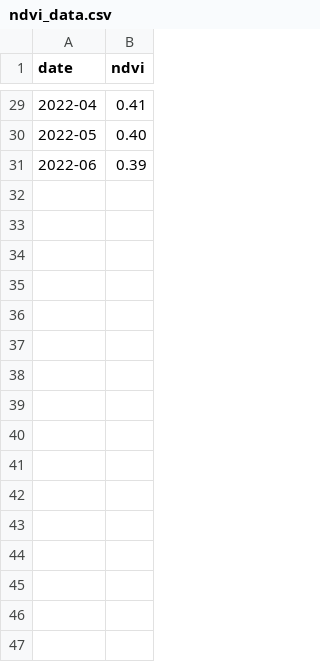
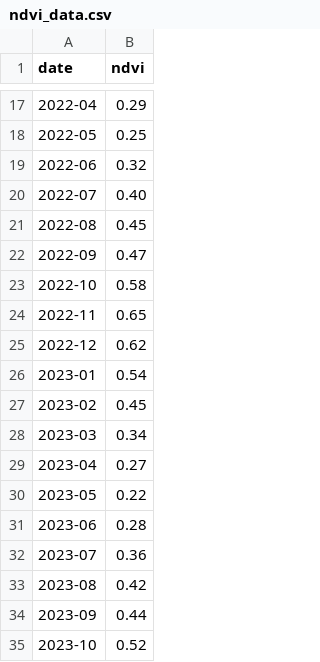
Before and after one commit to KokilAgarwal/Echosense, a CSV file: ndvi_data.csv, drawn as a sheet; only a part is shown, gaps mark what is left out; the diff covers the shown part only.

```diff
--- a/ndvi_data.csv
+++ b/ndvi_data.csv
@@ -29,3 +17,19 @@ date,ndvi
-2022-04,0.41
-2022-05,0.40
-2022-06,0.39
+2022-04,0.29
+2022-05,0.25
+2022-06,0.32
+2022-07,0.40
+2022-08,0.45
+2022-09,0.47
+2022-10,0.58
+2022-11,0.65
+2022-12,0.62
+2023-01,0.54
+2023-02,0.45
+2023-03,0.34
+2023-04,0.27
+2023-05,0.22
+2023-06,0.28
+2023-07,0.36
+2023-08,0.42
+2023-09,0.44
+2023-10,0.52
```
Also changed, not shown: 14 added rows, 12 removed rows and 14 edited cells elsewhere in this file, 42 other files.
